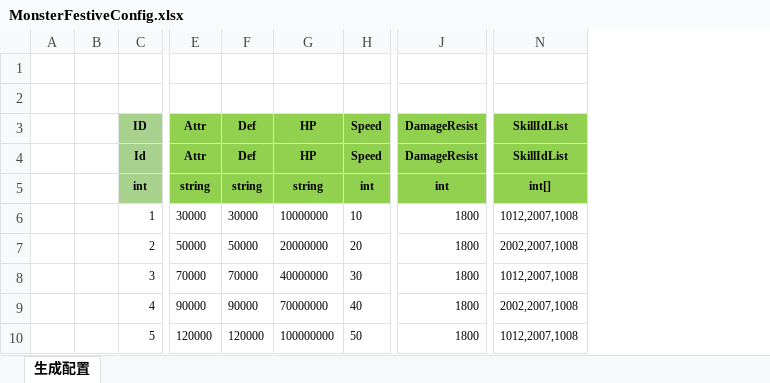
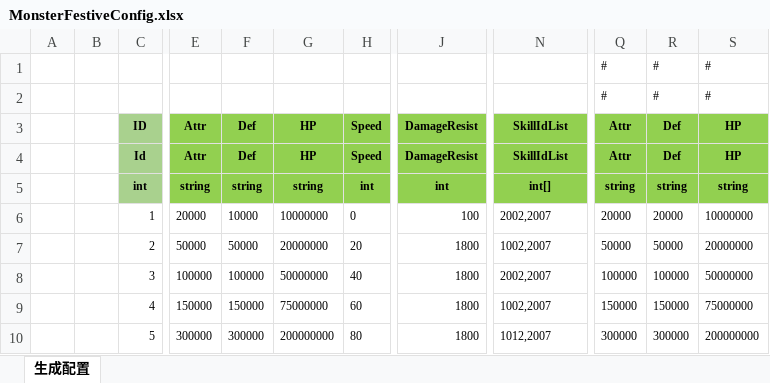
Before and after one commit to wokanjianyang/WrittenLegend, an Excel workbook: Excel/MonsterFestiveConfig.xlsx, sheet 生成配置, drawn as a sheet; only a part is shown, gaps mark what is left out; values as stored, in another font and other column widths than the file's, no borders; removed rows and columns are numbered as before the commit, all else as after; rows hold the shown columns only; the diff covers the shown part only; the diff names each change by its address in the sheet, - before the commit and + after, or states it on an @@ line.

```diff
--- a/Excel/MonsterFestiveConfig.xlsx (sheet 生成配置)
+++ b/Excel/MonsterFestiveConfig.xlsx (sheet 生成配置)
-column A, empty
-column B, empty
+column A, empty
+column B, empty
+column Q (Attr), rows 1-2: # | #; rows 4-10: Attr | string | 20000 | 50000 | 100000 | 150000 | 300000
+column R (Def), rows 1-2: # | #; rows 4-10: Def | string | 20000 | 50000 | 100000 | 150000 | 300000
+column S (HP), rows 1-2: # | #; rows 4-10: HP | string | 10000000 | 20000000 | 50000000 | 75000000 | 200000000
-row 1: (empty)
+row 1:  |  |  |  |  |  |  |  |  | # | # | #
-row 2: (empty)
+row 2:  |  |  |  |  |  |  |  |  | # | # | #
-E6 (Attr): 30000
+E6 (Attr): 20000
-F6 (Def): 30000
+F6 (Def): 10000
-H6 (Speed): 10
+H6 (Speed): 0
-J6 (DamageResist): 1800
+J6 (DamageResist): 100
-N6 (SkillIdList): 1012,2007,1008
+N6 (SkillIdList): 2002,2007
-N7 (SkillIdList): 2002,2007,1008
+N7 (SkillIdList): 1002,2007
-E8 (Attr): 70000
+E8 (Attr): 100000
-F8 (Def): 70000
+F8 (Def): 100000
-G8 (HP): 40000000
+G8 (HP): 50000000
-H8 (Speed): 30
+H8 (Speed): 40
-N8 (SkillIdList): 1012,2007,1008
+N8 (SkillIdList): 2002,2007
-E9 (Attr): 90000
+E9 (Attr): 150000
-F9 (Def): 90000
+F9 (Def): 150000
-G9 (HP): 70000000
+G9 (HP): 75000000
-H9 (Speed): 40
+H9 (Speed): 60
-N9 (SkillIdList): 2002,2007,1008
+N9 (SkillIdList): 1002,2007
-E10 (Attr): 120000
+E10 (Attr): 300000
-F10 (Def): 120000
+F10 (Def): 300000
-G10 (HP): 100000000
+G10 (HP): 200000000
-H10 (Speed): 50
+H10 (Speed): 80
-N10 (SkillIdList): 1012,2007,1008
+N10 (SkillIdList): 1012,2007
```
Also changed, not shown: 2 added columns, 31 edited cells and cell formats elsewhere in this sheet, formulas that keep their value, Excel/BossConfig.xlsx, Excel/FestiveConfig.xlsx, 52 other files.
